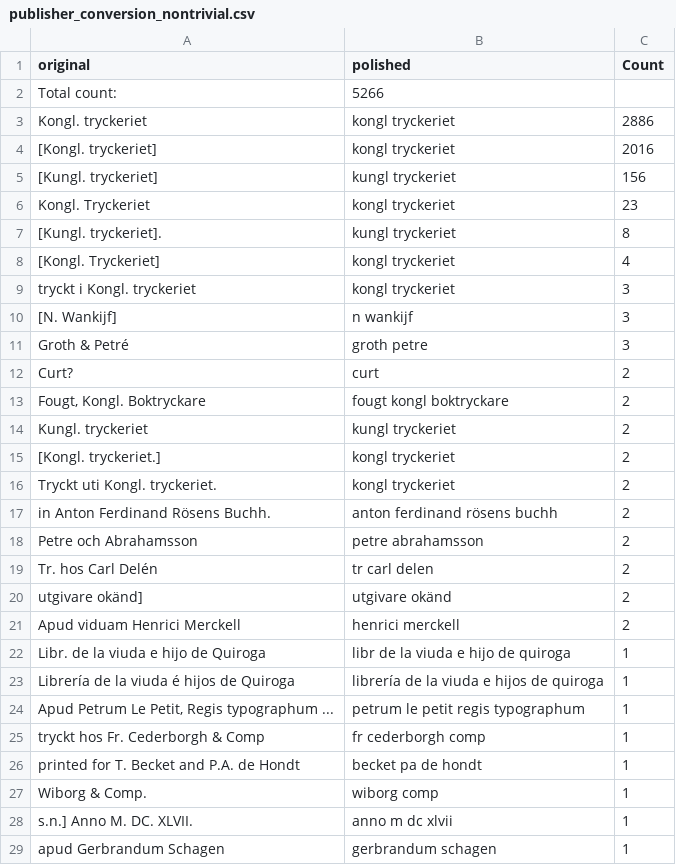
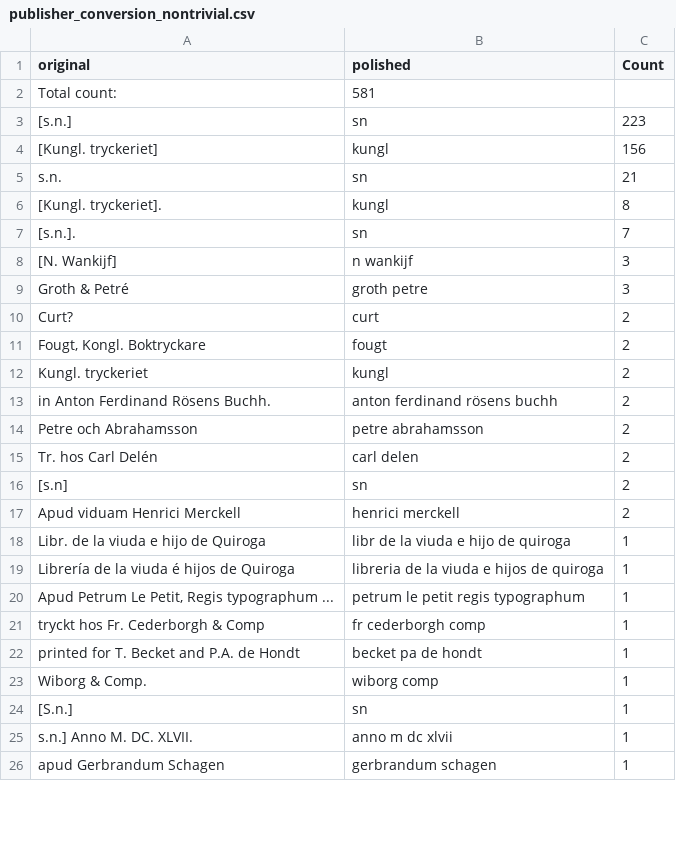
Before and after one commit to COMHIS/kungliga, a CSV file: antagomir/output.tables/publisher_conversion_nontrivial.csv, drawn as a sheet; only a part is shown; the diff covers the shown part only.

```diff
--- a/antagomir/output.tables/publisher_conversion_nontrivial.csv
+++ b/antagomir/output.tables/publisher_conversion_nontrivial.csv
@@ -1,9 +1,7 @@
 original	polished	Count
-Total count: 	5266	
-Kongl. tryckeriet	kongl tryckeriet	2886
-[Kongl. tryckeriet]	kongl tryckeriet	2016
-[Kungl. tryckeriet]	kungl tryckeriet	 156
-Kongl. Tryckeriet	kongl tryckeriet	  23
-[Kungl. tryckeriet].	kungl tryckeriet	   8
-[Kongl. Tryckeriet]	kongl tryckeriet	   4
-tryckt i Kongl. tryckeriet	kongl tryckeriet	   3
+Total count: 	581	
+[s.n.]	sn	223
+[Kungl. tryckeriet]	kungl	156
+s.n.	sn	 21
+[Kungl. tryckeriet].	kungl	  8
+[s.n.].	sn	  7
@@ -13,4 +11,2 @@ Curt?	curt	   2
-Fougt, Kongl. Boktryckare	fougt kongl boktryckare	   2
-Kungl. tryckeriet	kungl tryckeriet	   2
-[Kongl. tryckeriet.]	kongl tryckeriet	   2
-Tryckt uti Kongl. tryckeriet.	kongl tryckeriet	   2
+Fougt, Kongl. Boktryckare	fougt	  2
+Kungl. tryckeriet	kungl	  2
@@ -19,2 +15,2 @@ Petre och Abrahamsson	petre abrahamsson	   2
-Tr. hos Carl Delén	tr carl delen	   2
-utgivare okänd]	utgivare okänd	   2
+Tr. hos Carl Delén	carl delen	  2
+[s.n]	sn	  2
@@ -23 +19 @@ Libr. de la viuda e hijo de Quiroga	libr de la viuda e hijo de quiroga	   1
-Librería de la viuda é hijos de Quiroga	librería de la viuda e hijos de quiroga	   1
+Librería de la viuda é hijos de Quiroga	libreria de la viuda e hijos de quiroga	  1
@@ -27,0 +24 @@ Wiborg & Comp.	wiborg comp	   1
+[S.n.]	sn	  1
```
Also changed, not shown: 8 added rows, 9 removed rows and 39 edited cells elsewhere in this file, antagomir/output.tables/country_accepted.csv, antagomir/output.tables/publisher_accepted.csv, 29 other files.
